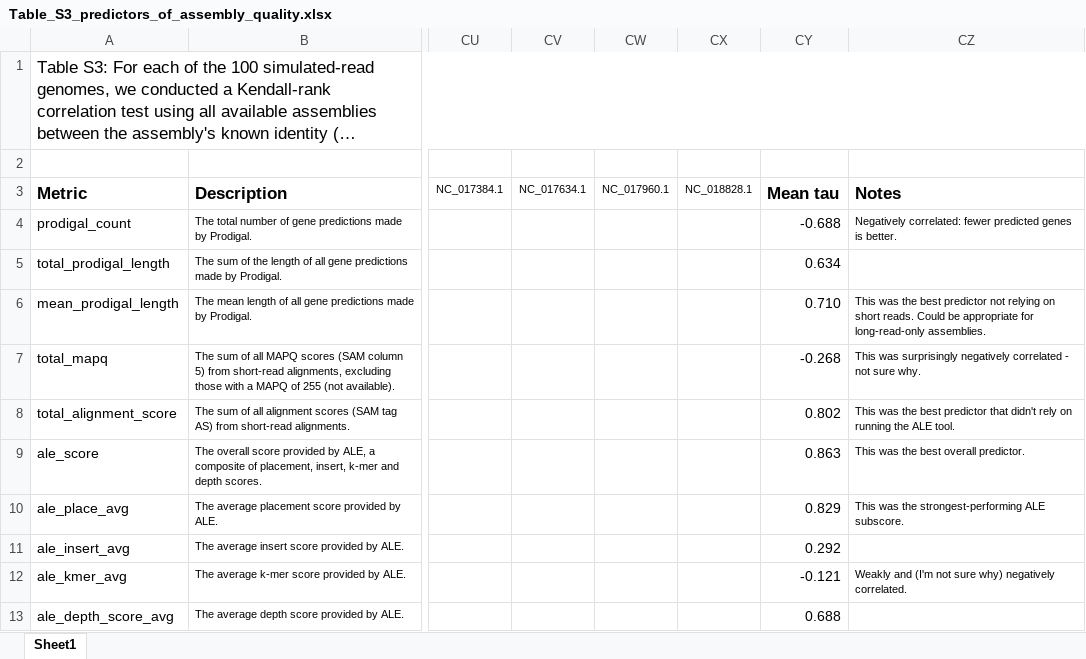
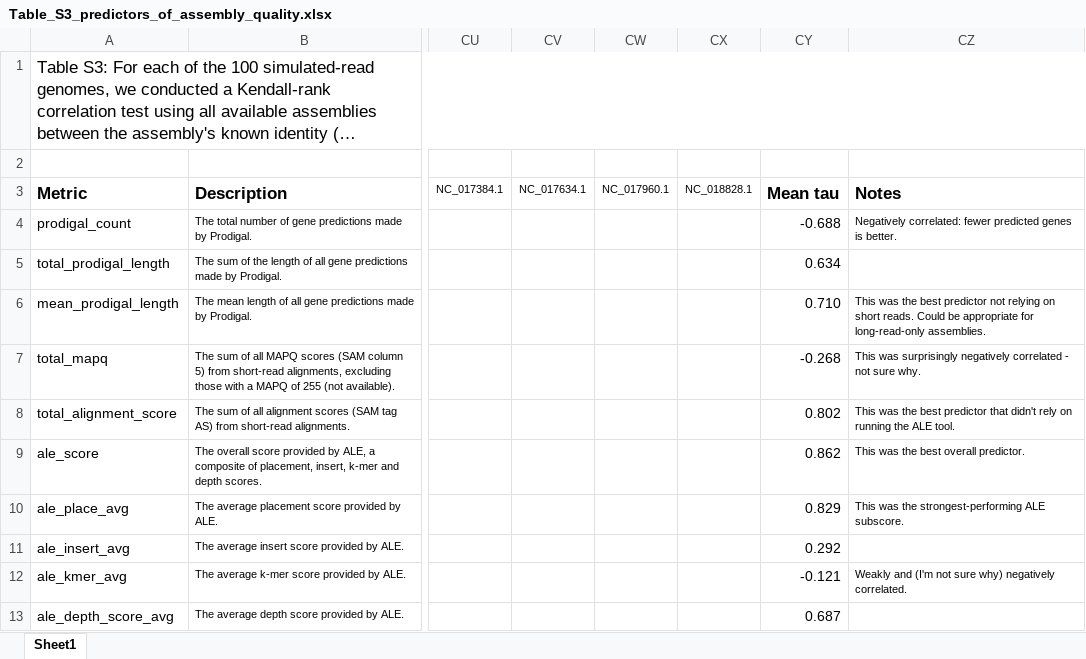
Before and after one commit to rrwick/Polypolish-paper, an Excel workbook: tables/Table_S3_predictors_of_assembly_quality.xlsx, sheet Sheet1, drawn as a sheet; only a part is shown, gaps mark what is left out; long unchanged cells end in …; values as stored, in another font and other column widths than the file's, no borders; conditional formats not drawn; the diff names each change by its address in the sheet, - before the commit and + after, or states it on an @@ line.

Commit message:
Update Kendall tau values

```diff
--- a/tables/Table_S3_predictors_of_assembly_quality.xlsx (sheet Sheet1)
+++ b/tables/Table_S3_predictors_of_assembly_quality.xlsx (sheet Sheet1)
-CY9: 0.863
+CY9: 0.862
-CY13: 0.688
+CY13: 0.687
```
Also changed, not shown: 1 other file.
